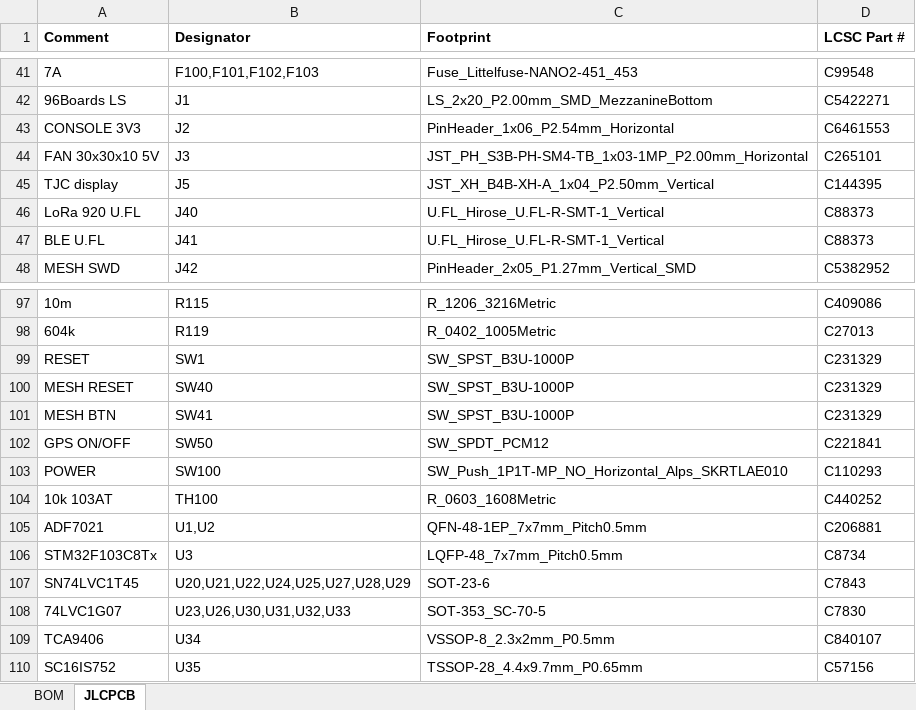
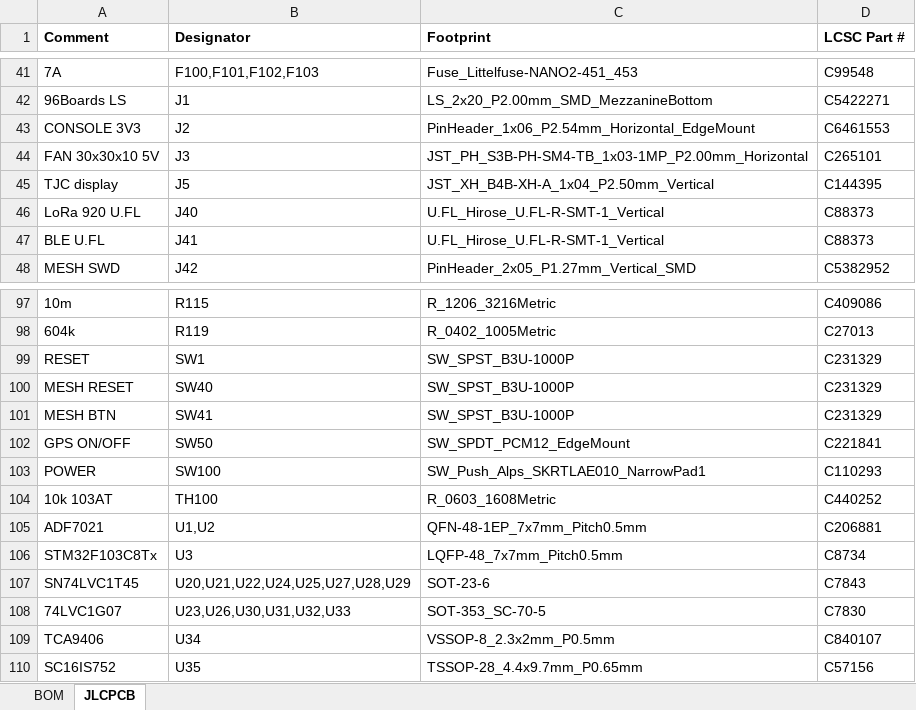
Before and after one commit to windasd/MMDVM_HS_Dual_Hat, an Excel workbook: hardware/r3.0-study/BOM.xlsx, sheet JLCPCB, drawn as a sheet; only a part is shown, gaps mark what is left out; values as stored, in another font and other column widths than the file's, no borders; the diff names each change by its address in the sheet, - before the commit and + after, or states it on an @@ line.

```diff
--- a/hardware/r3.0-study/BOM.xlsx (sheet JLCPCB)
+++ b/hardware/r3.0-study/BOM.xlsx (sheet JLCPCB)
-C43 (Footprint): PinHeader_1x06_P2.54mm_Horizontal
+C43 (Footprint): PinHeader_1x06_P2.54mm_Horizontal_EdgeMount
-C102 (Footprint): SW_SPDT_PCM12
+C102 (Footprint): SW_SPDT_PCM12_EdgeMount
-C103 (Footprint): SW_Push_1P1T-MP_NO_Horizontal_Alps_SKRTLAE010
+C103 (Footprint): SW_Push_Alps_SKRTLAE010_NarrowPad1
```
Also changed, not shown: sheet BOM, 16 other files.
